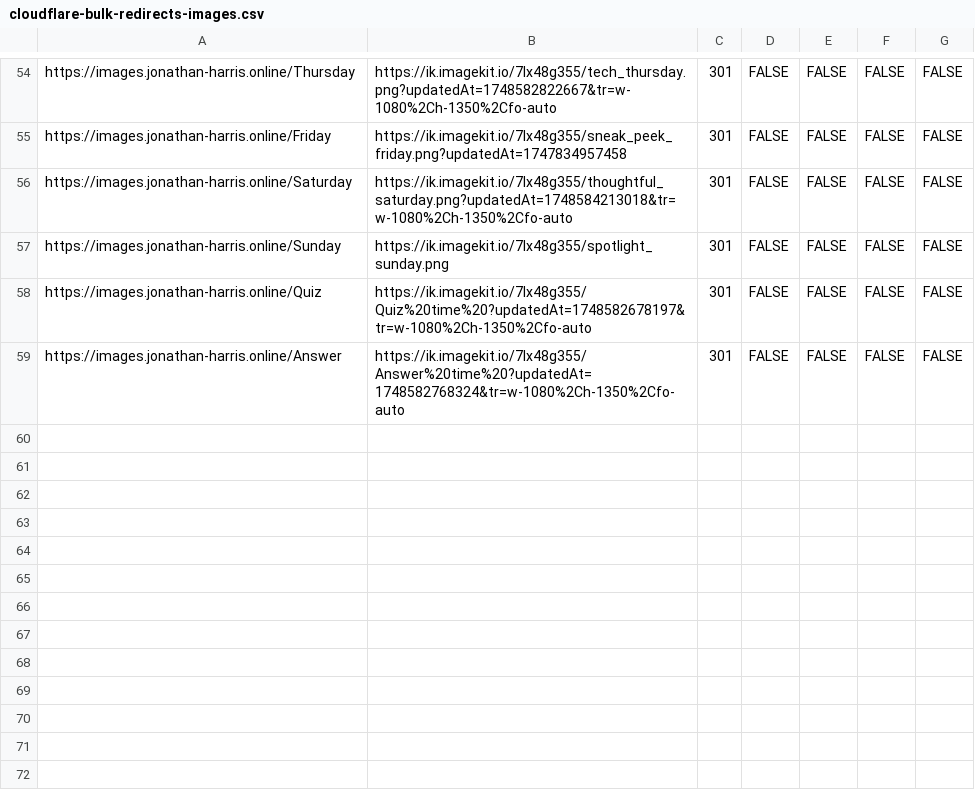
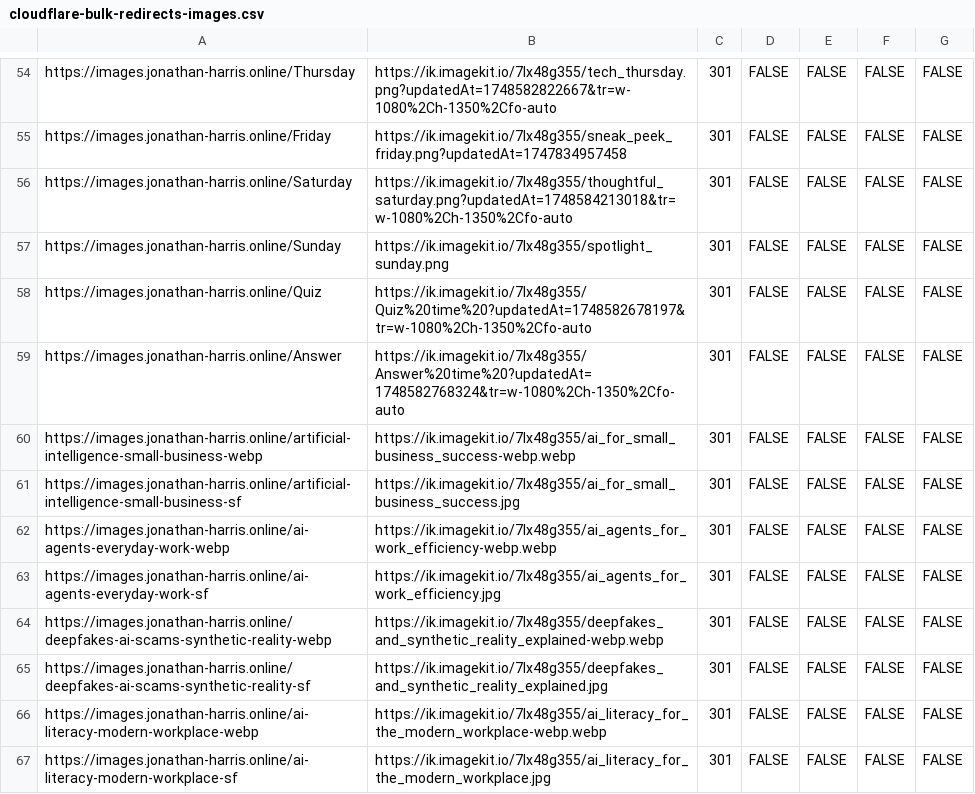
Before and after one commit to Jonathan-Harris1975/IRS, a CSV file: cloudflare-bulk-redirects-images.csv, drawn as a sheet; only a part is shown, gaps mark what is left out.

Commit message:
Add files via upload

```diff
--- a/cloudflare-bulk-redirects-images.csv
+++ b/cloudflare-bulk-redirects-images.csv
@@ -59 +59,9 @@ https://images.jonathan-harris.online/Quiz,https://ik.imagekit.io/7lx48g355/Quiz
 https://images.jonathan-harris.online/Answer,https://ik.imagekit.io/7lx48g355/Answer%20time%20?updatedAt=1748582768324&tr=w-1080%2Ch-1350%2Cfo-auto,301,FALSE,FALSE,FALSE,FALSE
+https://images.jonathan-harris.online/artificial-intelligence-small-business-webp,https://ik.imagekit.io/7lx48g355/ai_for_small_business_success-webp.webp,301,FALSE,FALSE,FALSE,FALSE
+https://images.jonathan-harris.online/artificial-intelligence-small-business-sf,https://ik.imagekit.io/7lx48g355/ai_for_small_business_success.jpg,301,FALSE,FALSE,FALSE,FALSE
+https://images.jonathan-harris.online/ai-agents-everyday-work-webp,https://ik.imagekit.io/7lx48g355/ai_agents_for_work_efficiency-webp.webp,301,FALSE,FALSE,FALSE,FALSE
+https://images.jonathan-harris.online/ai-agents-everyday-work-sf,https://ik.imagekit.io/7lx48g355/ai_agents_for_work_efficiency.jpg,301,FALSE,FALSE,FALSE,FALSE
+https://images.jonathan-harris.online/deepfakes-ai-scams-synthetic-reality-webp,https://ik.imagekit.io/7lx48g355/deepfakes_and_synthetic_reality_explained-webp.webp,301,FALSE,FALSE,FALSE,FALSE
+https://images.jonathan-harris.online/deepfakes-ai-scams-synthetic-reality-sf,https://ik.imagekit.io/7lx48g355/deepfakes_and_synthetic_reality_explained.jpg,301,FALSE,FALSE,FALSE,FALSE
+https://images.jonathan-harris.online/ai-literacy-modern-workplace-webp,https://ik.imagekit.io/7lx48g355/ai_literacy_for_the_modern_workplace-webp.webp,301,FALSE,FALSE,FALSE,FALSE
+https://images.jonathan-harris.online/ai-literacy-modern-workplace-sf,https://ik.imagekit.io/7lx48g355/ai_literacy_for_the_modern_workplace.jpg,301,FALSE,FALSE,FALSE,FALSE
```
